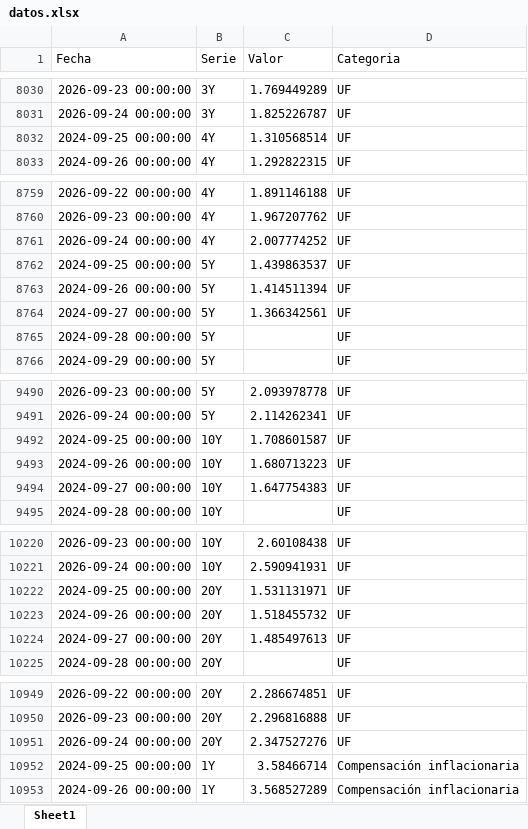
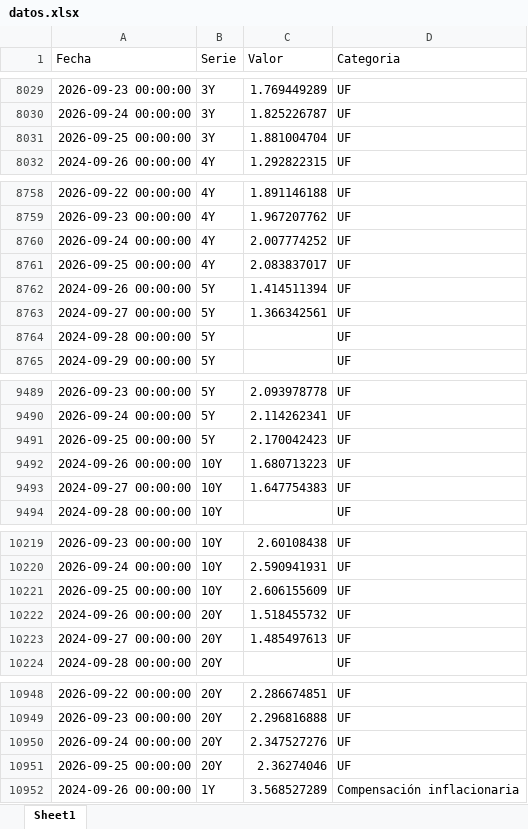
Before and after one commit to desarrollodf/tasas_swap, an Excel workbook: datos.xlsx, sheet Sheet1, drawn as a sheet; only a part is shown, gaps mark what is left out; values as stored, in another font and other column widths than the file's, no borders; removed rows and columns are numbered as before the commit, all else as after; the diff covers the shown part only; the diff names each change by its address in the sheet, - before the commit and + after, or states it on an @@ line.

```diff
--- a/datos.xlsx (sheet Sheet1)
+++ b/datos.xlsx (sheet Sheet1)
-row 8032: 2024-09-25 00:00:00 | 4Y | 1.310568514 | UF
+row 8031: 2026-09-25 00:00:00 | 3Y | 1.881004704 | UF
-row 8762: 2024-09-25 00:00:00 | 5Y | 1.439863537 | UF
+row 8761: 2026-09-25 00:00:00 | 4Y | 2.083837017 | UF
-row 9492: 2024-09-25 00:00:00 | 10Y | 1.708601587 | UF
+row 9491: 2026-09-25 00:00:00 | 5Y | 2.170042423 | UF
-row 10222: 2024-09-25 00:00:00 | 20Y | 1.531131971 | UF
+row 10221: 2026-09-25 00:00:00 | 10Y | 2.606155609 | UF
-row 10952: 2024-09-25 00:00:00 | 1Y | 3.58466714 | Compensación inflacionaria
+row 10951: 2026-09-25 00:00:00 | 20Y | 2.36274046 | UF
```
Also changed, not shown: 14 added rows and 14 removed rows elsewhere in this sheet.
